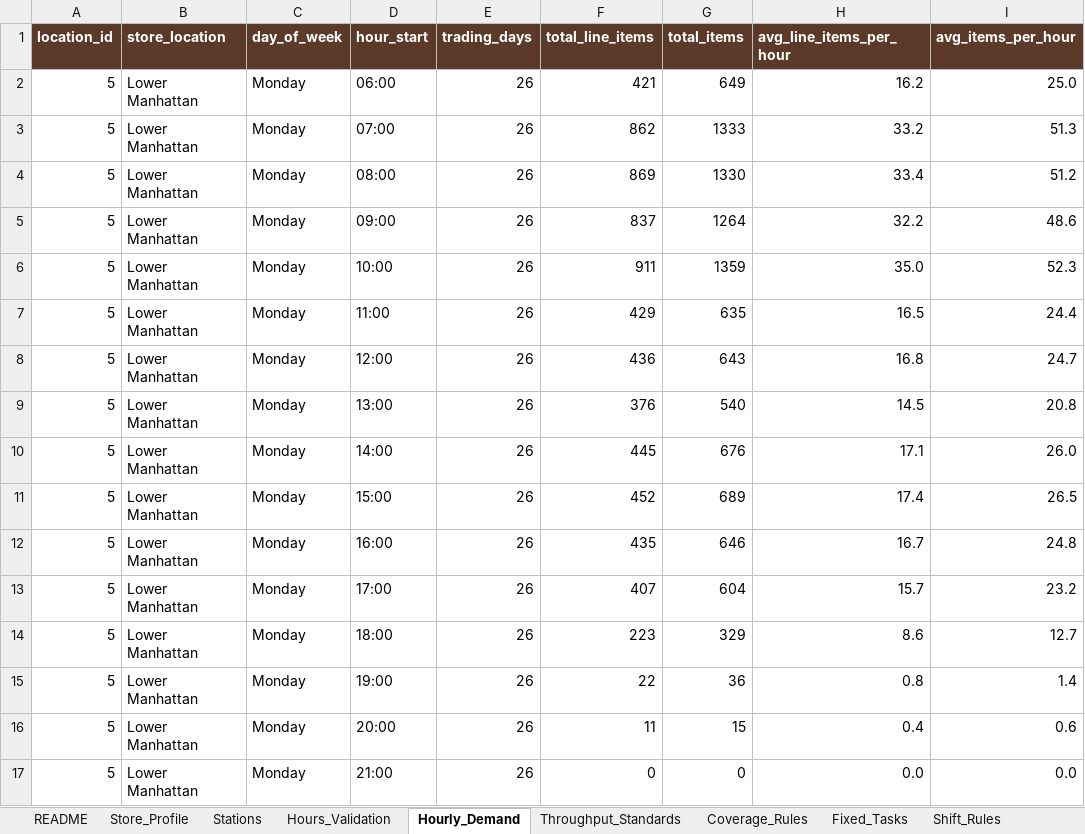
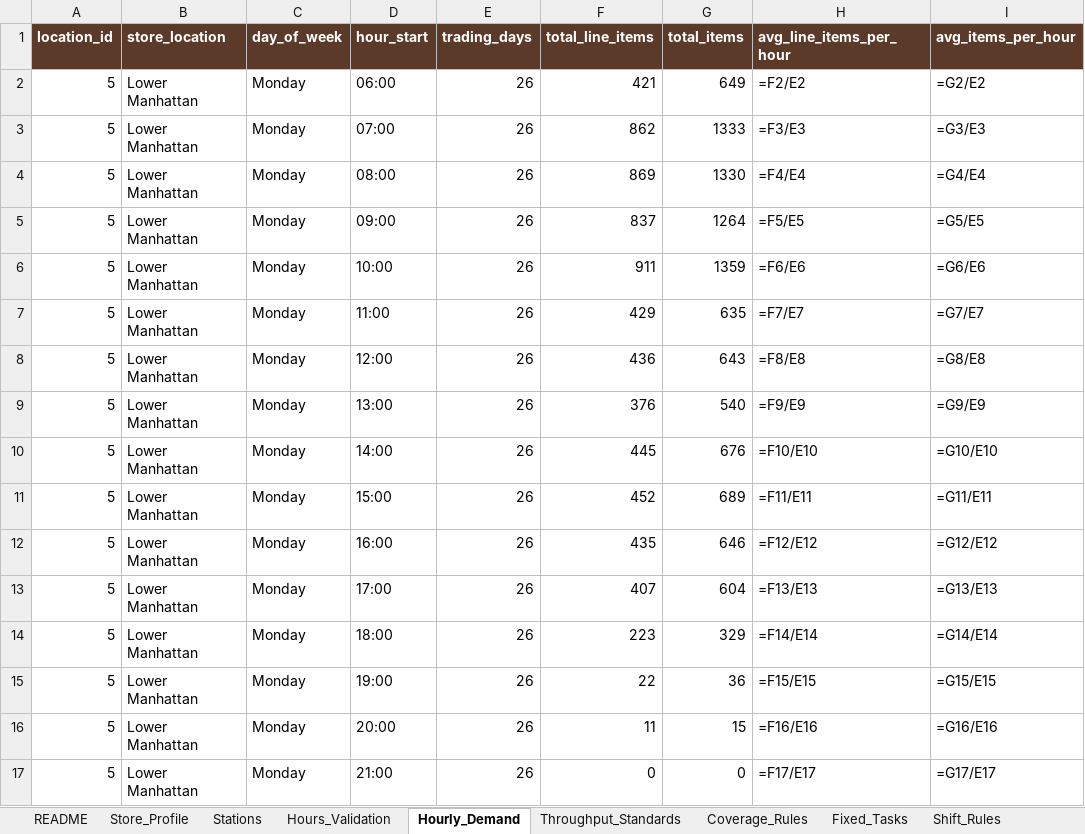
Before and after one commit to jbaker7989/CoffeeShop-Scheduler, an Excel workbook: data/coffee_shop_labor_standards.xlsx, sheet Hourly_Demand, drawn as a sheet; only a part is shown; values as stored, in another font and other column widths than the file's, no borders; formulas without a stored value are shown as written; the diff covers the shown part only; the diff names each change by its address in the sheet, - before the commit and + after, or states it on an @@ line.

```diff
--- a/data/coffee_shop_labor_standards.xlsx (sheet Hourly_Demand)
+++ b/data/coffee_shop_labor_standards.xlsx (sheet Hourly_Demand)
-H2 (avg_line_items_per_hour): 16.2
+H2 (avg_line_items_per_hour): =F2/E2
-I2 (avg_items_per_hour): 25.0
+I2 (avg_items_per_hour): =G2/E2
-H3 (avg_line_items_per_hour): 33.2
+H3 (avg_line_items_per_hour): =F3/E3
-I3 (avg_items_per_hour): 51.3
+I3 (avg_items_per_hour): =G3/E3
-H4 (avg_line_items_per_hour): 33.4
+H4 (avg_line_items_per_hour): =F4/E4
-I4 (avg_items_per_hour): 51.2
+I4 (avg_items_per_hour): =G4/E4
-H5 (avg_line_items_per_hour): 32.2
+H5 (avg_line_items_per_hour): =F5/E5
-I5 (avg_items_per_hour): 48.6
+I5 (avg_items_per_hour): =G5/E5
-H6 (avg_line_items_per_hour): 35.0
+H6 (avg_line_items_per_hour): =F6/E6
-I6 (avg_items_per_hour): 52.3
+I6 (avg_items_per_hour): =G6/E6
-H7 (avg_line_items_per_hour): 16.5
+H7 (avg_line_items_per_hour): =F7/E7
-I7 (avg_items_per_hour): 24.4
+I7 (avg_items_per_hour): =G7/E7
-H8 (avg_line_items_per_hour): 16.8
+H8 (avg_line_items_per_hour): =F8/E8
-I8 (avg_items_per_hour): 24.7
+I8 (avg_items_per_hour): =G8/E8
-H9 (avg_line_items_per_hour): 14.5
+H9 (avg_line_items_per_hour): =F9/E9
-I9 (avg_items_per_hour): 20.8
+I9 (avg_items_per_hour): =G9/E9
-H10 (avg_line_items_per_hour): 17.1
+H10 (avg_line_items_per_hour): =F10/E10
-I10 (avg_items_per_hour): 26.0
+I10 (avg_items_per_hour): =G10/E10
-H11 (avg_line_items_per_hour): 17.4
+H11 (avg_line_items_per_hour): =F11/E11
-I11 (avg_items_per_hour): 26.5
+I11 (avg_items_per_hour): =G11/E11
-H12 (avg_line_items_per_hour): 16.7
+H12 (avg_line_items_per_hour): =F12/E12
-I12 (avg_items_per_hour): 24.8
+I12 (avg_items_per_hour): =G12/E12
-H13 (avg_line_items_per_hour): 15.7
+H13 (avg_line_items_per_hour): =F13/E13
-I13 (avg_items_per_hour): 23.2
+I13 (avg_items_per_hour): =G13/E13
-H14 (avg_line_items_per_hour): 8.6
+H14 (avg_line_items_per_hour): =F14/E14
-I14 (avg_items_per_hour): 12.7
+I14 (avg_items_per_hour): =G14/E14
-H15 (avg_line_items_per_hour): 0.8
+H15 (avg_line_items_per_hour): =F15/E15
-I15 (avg_items_per_hour): 1.4
+I15 (avg_items_per_hour): =G15/E15
-H16 (avg_line_items_per_hour): 0.4
+H16 (avg_line_items_per_hour): =F16/E16
-I16 (avg_items_per_hour): 0.6
+I16 (avg_items_per_hour): =G16/E16
-H17 (avg_line_items_per_hour): 0.0
+H17 (avg_line_items_per_hour): =F17/E17
-I17 (avg_items_per_hour): 0.0
+I17 (avg_items_per_hour): =G17/E17
```
Also changed, not shown: 682 edited cells elsewhere in this sheet, sheet Store_Profile, sheet Hours_Validation, sheet Throughput_Standards, sheet Shift_Rules, sheet Coverage_Rules, 4 other files.
